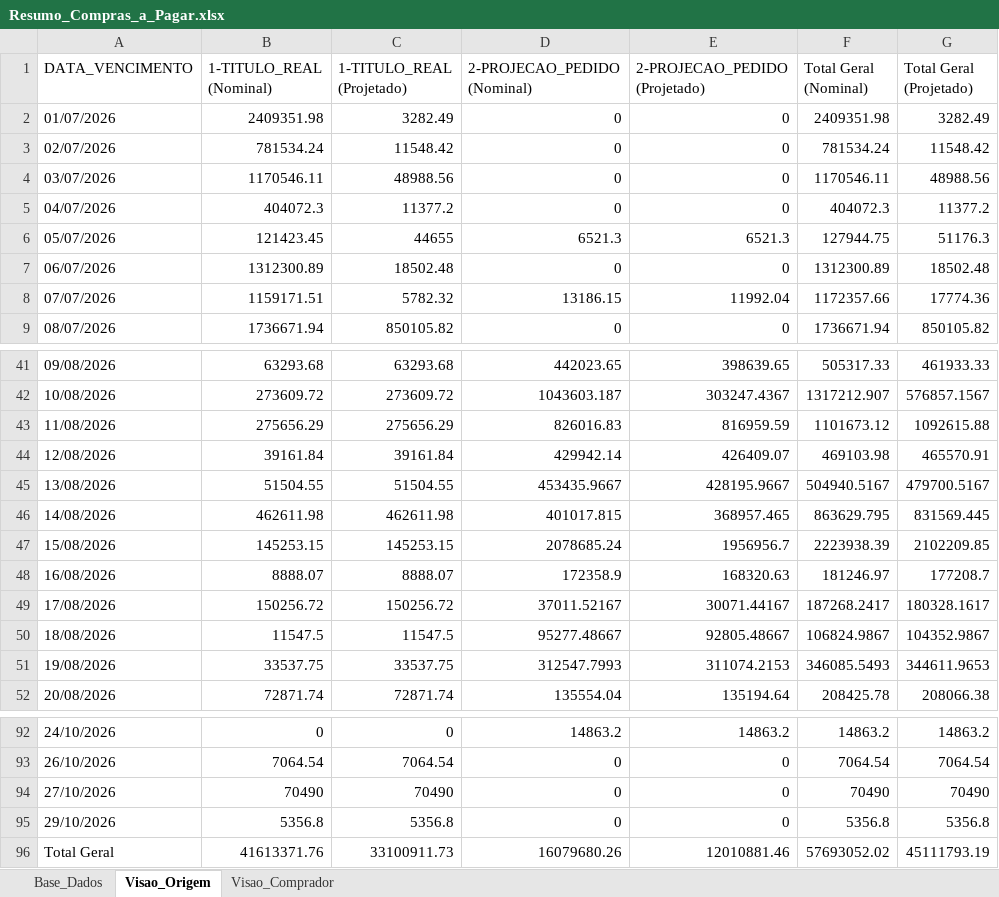
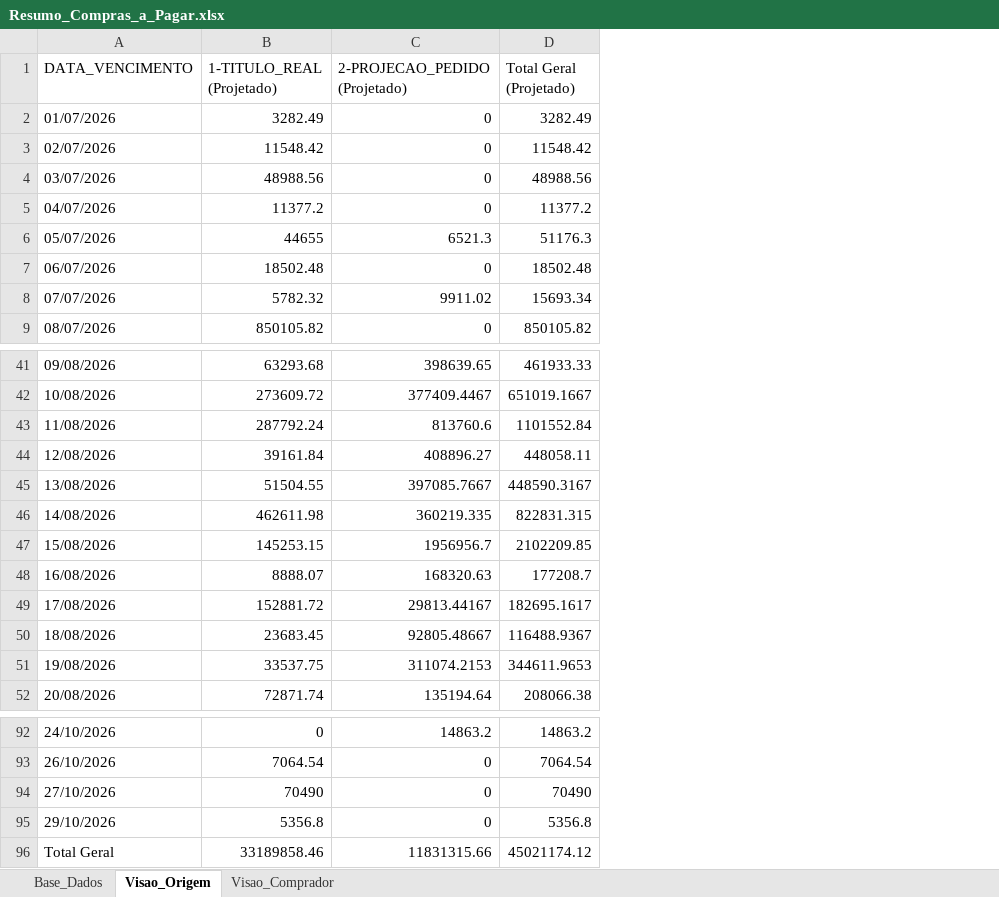
Before and after one commit to sgrimush-ops/Equipes_Agentes, an Excel workbook: Aplicativos/a_pagar/Resumo_Compras_a_Pagar.xlsx, sheet Visao_Origem, drawn as a sheet; only a part is shown, gaps mark what is left out; values as stored, in another font and other column widths than the file's, no borders; removed rows and columns are numbered as before the commit, all else as after; the diff covers the shown part only; the diff names each change by its address in the sheet, - before the commit and + after, or states it on an @@ line.

```diff
--- a/Aplicativos/a_pagar/Resumo_Compras_a_Pagar.xlsx (sheet Visao_Origem)
+++ b/Aplicativos/a_pagar/Resumo_Compras_a_Pagar.xlsx (sheet Visao_Origem)
-column B (1-TITULO_REAL (Nominal)), rows 2-9: 2409351.98 | 781534.24 | 1170546.11 | 404072.3 | 121423.45 | 1312300.89 | 1159171.51 | 1736671.94; rows 41-52: 63293.68 | 273609.72 | 275656.29 | 39161.84 | 51504.55 | 462611.98 | 145253.15 | 8888.07 | 150256.72 | 11547.5 | 33537.75 | 72871.74; rows 92-96: 0 | 7064.54 | 70490 | 5356.8 | 41613371.76
-column D (2-PROJECAO_PEDIDO (Nominal)), rows 2-9: 0 | 0 | 0 | 0 | 6521.3 | 0 | 13186.15 | 0; rows 41-52: 442023.65 | 1043603.187 | 826016.83 | 429942.14 | 453435.9667 | 401017.815 | 2078685.24 | 172358.9 | 37011.52167 | 95277.48667 | 312547.7993 | 135554.04; rows 92-96: 14863.2 | 0 | 0 | 0 | 16079680.26
-column F (Total Geral (Nominal)), rows 2-9: 2409351.98 | 781534.24 | 1170546.11 | 404072.3 | 127944.75 | 1312300.89 | 1172357.66 | 1736671.94; rows 41-52: 505317.33 | 1317212.907 | 1101673.12 | 469103.98 | 504940.5167 | 863629.795 | 2223938.39 | 181246.97 | 187268.2417 | 106824.9867 | 346085.5493 | 208425.78; rows 92-96: 14863.2 | 7064.54 | 70490 | 5356.8 | 57693052.02
-C8 (2-PROJECAO_PEDIDO (Projetado)): 11992.04
+C8 (2-PROJECAO_PEDIDO (Projetado)): 9911.02
-D8 (Total Geral (Projetado)): 17774.36
+D8 (Total Geral (Projetado)): 15693.34
-C42 (2-PROJECAO_PEDIDO (Projetado)): 303247.4367
+C42 (2-PROJECAO_PEDIDO (Projetado)): 377409.4467
-D42 (Total Geral (Projetado)): 576857.1567
+D42 (Total Geral (Projetado)): 651019.1667
-B43 (1-TITULO_REAL (Projetado)): 275656.29
+B43 (1-TITULO_REAL (Projetado)): 287792.24
-C43 (2-PROJECAO_PEDIDO (Projetado)): 816959.59
+C43 (2-PROJECAO_PEDIDO (Projetado)): 813760.6
-D43 (Total Geral (Projetado)): 1092615.88
+D43 (Total Geral (Projetado)): 1101552.84
-C44 (2-PROJECAO_PEDIDO (Projetado)): 426409.07
+C44 (2-PROJECAO_PEDIDO (Projetado)): 408896.27
-D44 (Total Geral (Projetado)): 465570.91
+D44 (Total Geral (Projetado)): 448058.11
-C45 (2-PROJECAO_PEDIDO (Projetado)): 428195.9667
+C45 (2-PROJECAO_PEDIDO (Projetado)): 397085.7667
-D45 (Total Geral (Projetado)): 479700.5167
+D45 (Total Geral (Projetado)): 448590.3167
-C46 (2-PROJECAO_PEDIDO (Projetado)): 368957.465
+C46 (2-PROJECAO_PEDIDO (Projetado)): 360219.335
-D46 (Total Geral (Projetado)): 831569.445
+D46 (Total Geral (Projetado)): 822831.315
-B49 (1-TITULO_REAL (Projetado)): 150256.72
+B49 (1-TITULO_REAL (Projetado)): 152881.72
-C49 (2-PROJECAO_PEDIDO (Projetado)): 30071.44167
+C49 (2-PROJECAO_PEDIDO (Projetado)): 29813.44167
-D49 (Total Geral (Projetado)): 180328.1617
+D49 (Total Geral (Projetado)): 182695.1617
-B50 (1-TITULO_REAL (Projetado)): 11547.5
+B50 (1-TITULO_REAL (Projetado)): 23683.45
-D50 (Total Geral (Projetado)): 104352.9867
+D50 (Total Geral (Projetado)): 116488.9367
-B96 (1-TITULO_REAL (Projetado)): 33100911.73
+B96 (1-TITULO_REAL (Projetado)): 33189858.46
-C96 (2-PROJECAO_PEDIDO (Projetado)): 12010881.46
+C96 (2-PROJECAO_PEDIDO (Projetado)): 11831315.66
-D96 (Total Geral (Projetado)): 45111793.19
+D96 (Total Geral (Projetado)): 45021174.12
```
Also changed, not shown: 43 edited cells elsewhere in this sheet, sheet Base_Dados, sheet Visao_Comprador, Aplicativos/GAM/bd_entrada/ajustepp.xlsx, Aplicativos/GAM/bd_saida/digitar.xlsx, 21 other files.
